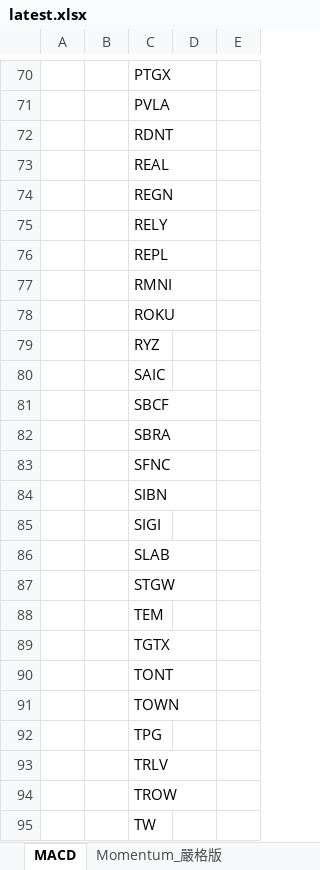
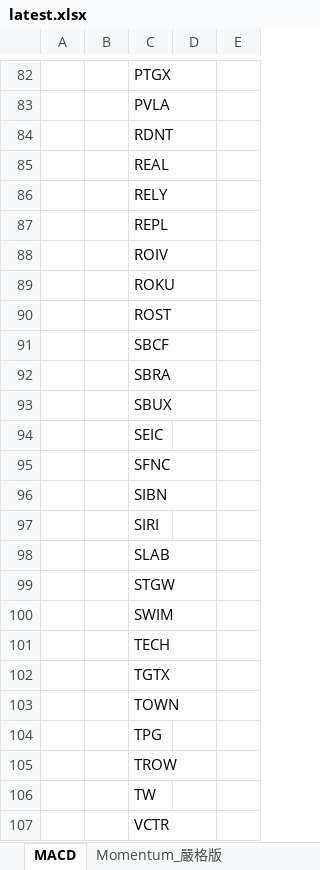
Before and after one commit to Kira11-ja/macd-scanner, an Excel workbook: results/latest.xlsx, sheet MACD, drawn as a sheet; only a part is shown, gaps mark what is left out; the shorter side is filled out with more unchanged rows; values as stored, in another font and other column widths than the file's, no borders; removed rows and columns are numbered as before the commit, all else as after; the diff covers the shown part only; the diff names each change by its address in the sheet, - before the commit and + after, or states it on an @@ line.

```diff
--- a/results/latest.xlsx (sheet MACD)
+++ b/results/latest.xlsx (sheet MACD)
-row 74:  |  | REGN
-C88: RMNI
+C88: ROIV
-C90: RYZ
+C90: ROST
-row 80:  |  | SAIC
+row 93:  |  | SBUX
+row 94:  |  | SEIC
-C97: SIGI
+C97: SIRI
-C100: TEM
+C100: SWIM
+row 101:  |  | TECH
-row 90:  |  | TONT
-row 93:  |  | TRLV
```
Also changed, not shown: 36 added rows, 23 removed rows and 54 edited cells elsewhere in this sheet, sheet Momentum_嚴格版, 1 other file.
